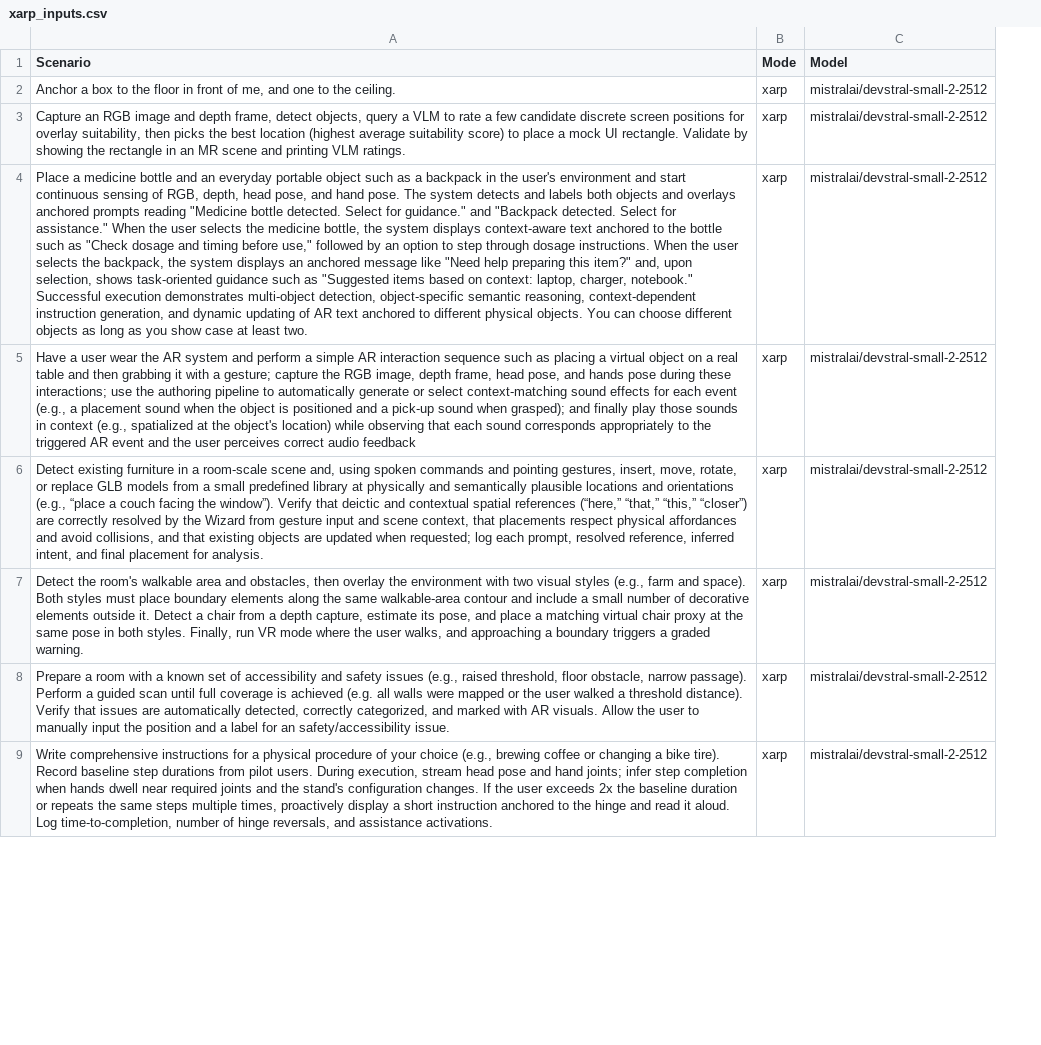
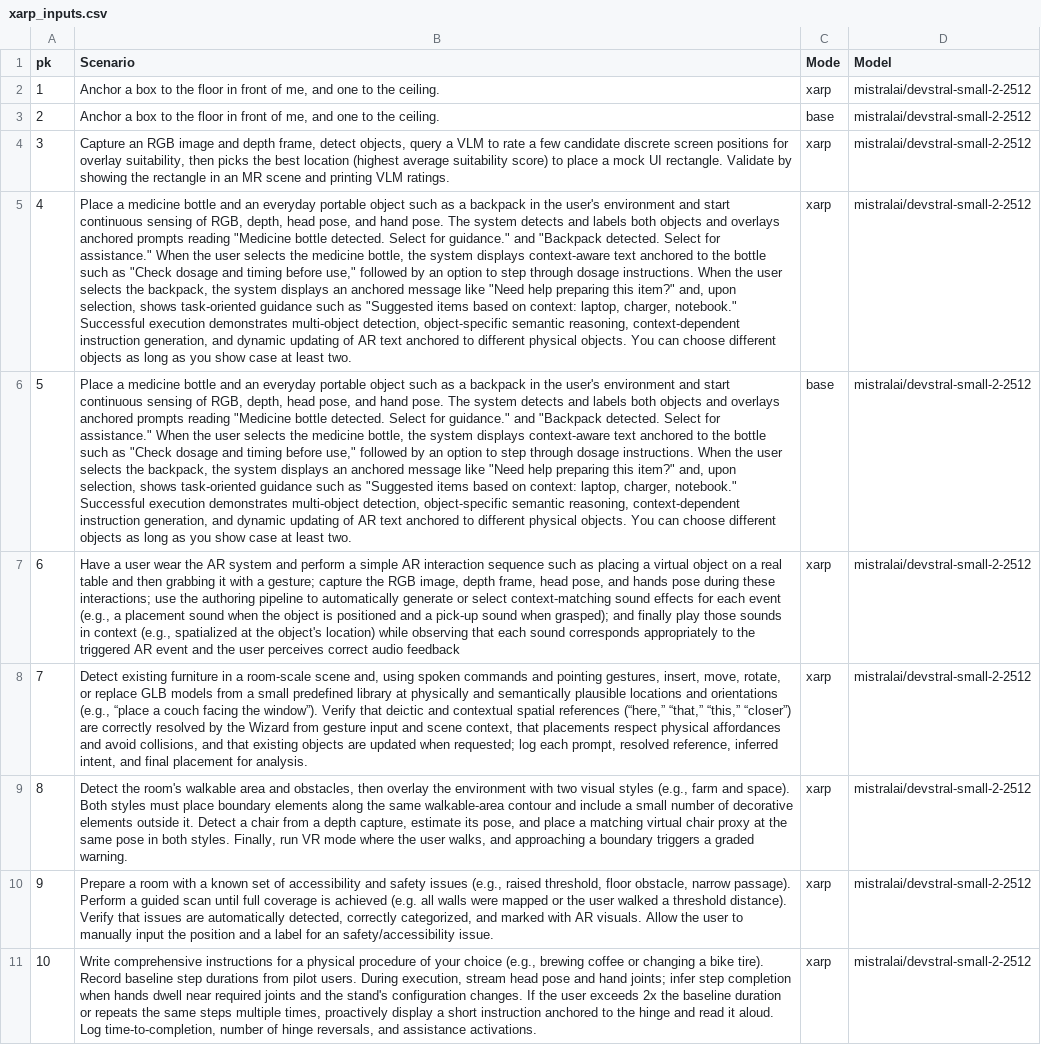
Before and after one commit to kelvinjou/xarp, a CSV file: demos/xarp_inputs.csv, drawn as a sheet; only a part is shown; addresses are those after the commit; the diff names each change by its address in the sheet, - before the commit and + after, or states it on an @@ line.

```diff
--- a/demos/xarp_inputs.csv
+++ b/demos/xarp_inputs.csv
+column A (pk), row 2: 1; rows 4-5: 3 | 4; rows 7-11: 6 | 7 | 8 | 9 | 10
+row 3: 2 | Anchor a box to the floor in front of me, and one to the ceiling. | base | mistralai/devstral-small-2-2512
+row 6: 5 | Place a medicine bottle and an everyday portable object such as a backpack in the user's environment and start continuous sensing of RGB, depth, head pose, and hand pose. The system detects and labels both objects and overlays anchored prompts reading "Medicine bottle detected. Select for guidance." and "Backpack detected. Select for assistance." When the user selects the medicine bottle, the system displays context-aware text anchored to the bottle such as "Check dosage and timing before use," followed by an option to step through dosage instructions. When the user selects the backpack, the system displays an anchored message like "Need help preparing this item?" and, upon selection, shows task-oriented guidance such as "Suggested items based on context: laptop, charger, notebook." Successful execution demonstrates multi-object detection, object-specific semantic reasoning, context-dependent instruction generation, and dynamic updating of AR text anchored to different physical objects. You can choose different objects as long as you show case at least two. | base | mistralai/devstral-small-2-2512
```
Also changed, not shown: demos/results.csv, 2 other files.
